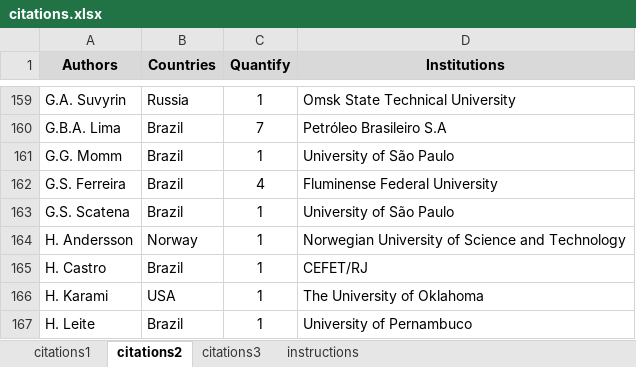
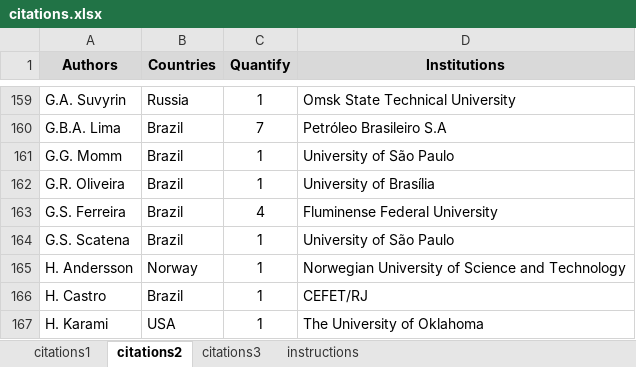
Before and after one commit to petrobras/3W, an Excel workbook: community/citations.xlsx, sheet citations2, drawn as a sheet; only a part is shown, gaps mark what is left out; the shorter side is filled out with more unchanged rows; values as stored, in another font and other column widths than the file's, no borders; the diff names each change by its address in the sheet, - before the commit and + after, or states it on an @@ line.

Commit message:
Update citation lists and associated files

```diff
--- a/community/citations.xlsx (sheet citations2)
+++ b/community/citations.xlsx (sheet citations2)
+row 162: G.R. Oliveira | Brazil | 1 | University of Brasília
```
Also changed, not shown: sheet citations1, sheet citations3, 2 other files.
